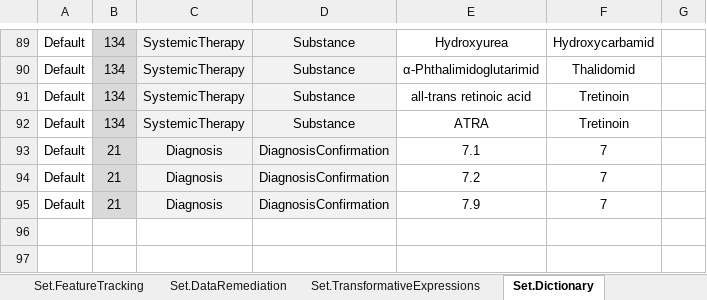
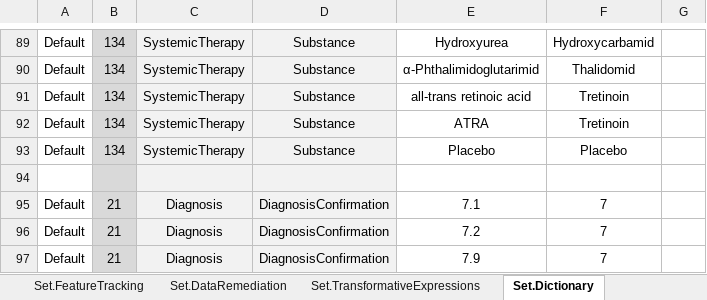
Before and after one commit to BastianReiter/dsCCPhos, an Excel workbook: Development/Data/ModuleData/ModuleDataCCPhos.xlsx, sheet Set.Dictionary, drawn as a sheet; only a part is shown, gaps mark what is left out; values as stored, in another font and other column widths than the file's, no borders; the diff names each change by its address in the sheet, - before the commit and + after, or states it on an @@ line.

```diff
--- a/Development/Data/ModuleData/ModuleDataCCPhos.xlsx (sheet Set.Dictionary)
+++ b/Development/Data/ModuleData/ModuleDataCCPhos.xlsx (sheet Set.Dictionary)
+row 93: Default | 134 | SystemicTherapy | Substance | Placebo | Placebo
+row 94: (empty)
```
Also changed, not shown: sheet Meta.Values, sheet Proc.TableNormalization, sheet Set.FeatureRequirements, 2 other files.
